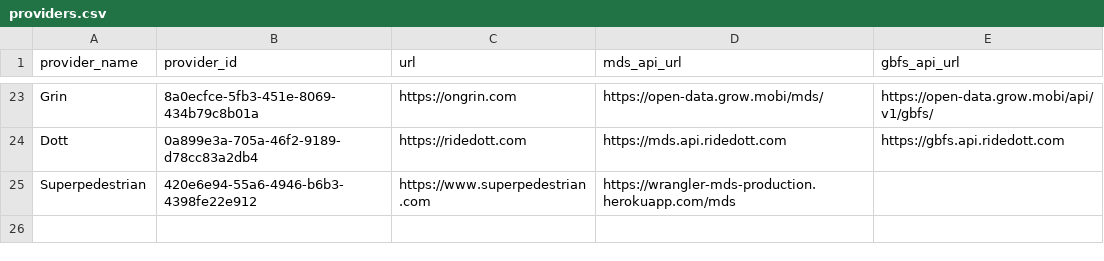
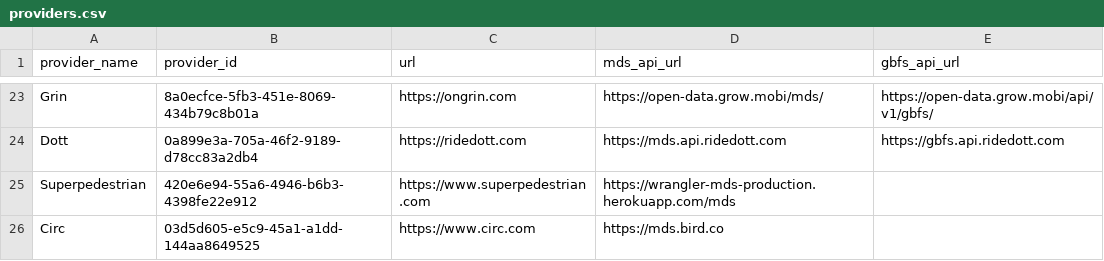
Before and after one commit to leandroada/data-specification, a CSV file: providers.csv, drawn as a sheet; only a part is shown, gaps mark what is left out.

Commit message:
Added Circ per #553

```diff
--- a/providers.csv
+++ b/providers.csv
@@ -25 +25,2 @@ Dott,0a899e3a-705a-46f2-9189-d78cc83a2db4,https://ridedott.com,https://mds.api.r
 Superpedestrian,420e6e94-55a6-4946-b6b3-4398fe22e912,https://www.superpedestrian.com,https://wrangler-mds-production.herokuapp.com/mds,
+Circ,03d5d605-e5c9-45a1-a1dd-144aa8649525,https://www.circ.com,https://mds.bird.co,
```
